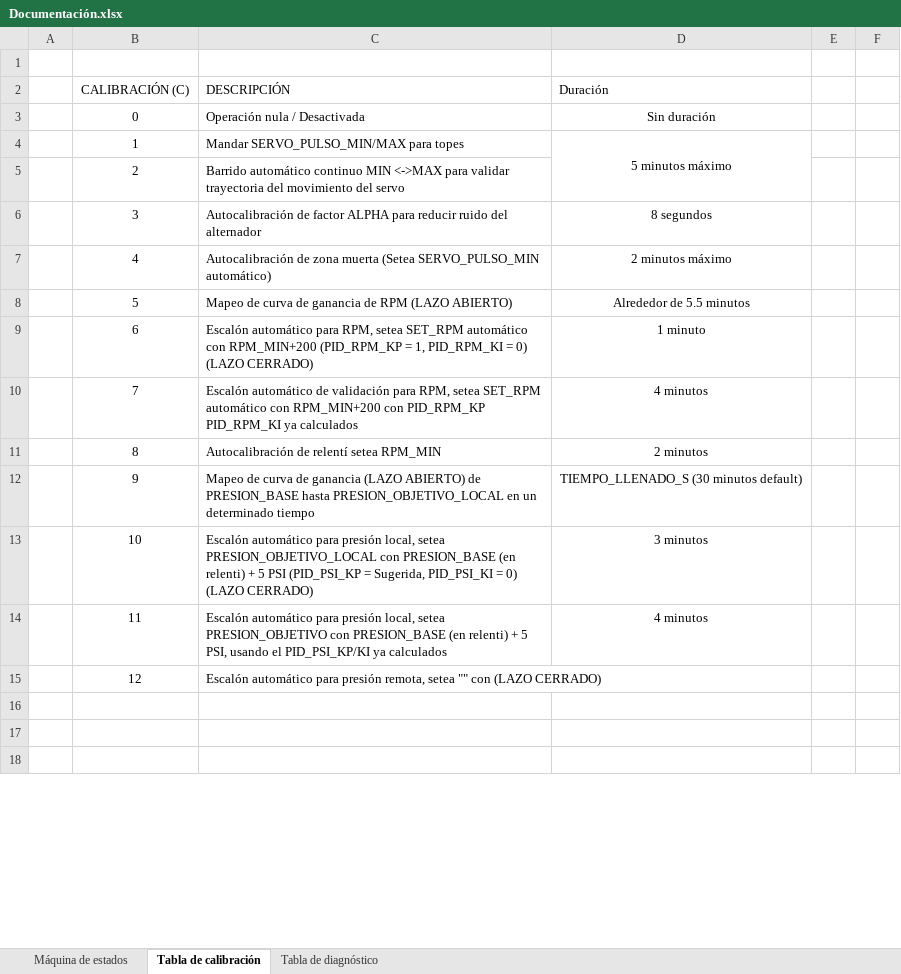
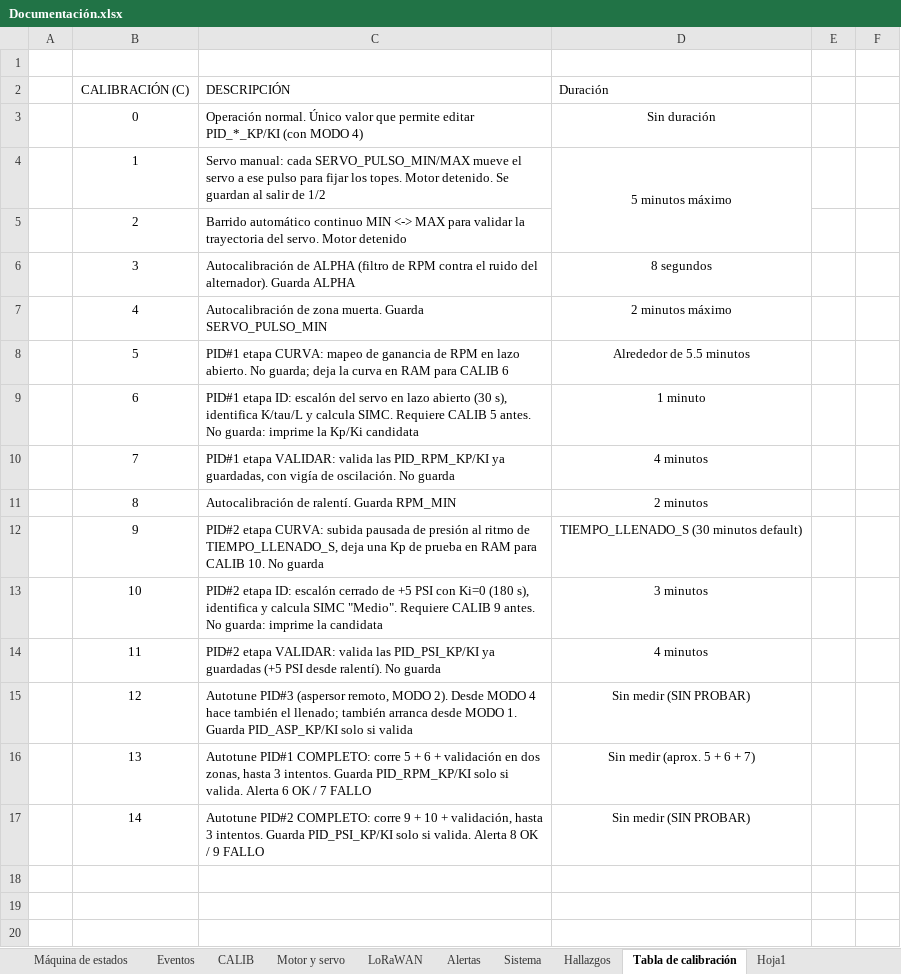
Before and after one commit to ILUTI/RIODSLFirmware, an Excel workbook: Documentación.xlsx, sheet Tabla de calibración, drawn as a sheet; only a part is shown; values as stored, in another font and other column widths than the file's, no borders; removed rows and columns are numbered as before the commit, all else as after; the diff covers the shown part only; the diff names each change by its address in the sheet, - before the commit and + after, or states it on an @@ line.

```diff
--- a/Documentación.xlsx (sheet Tabla de calibración)
+++ b/Documentación.xlsx (sheet Tabla de calibración)
-sheet tab: Tabla de diagnóstico
+sheet tab: CALIB
+sheet tab: Eventos
+sheet tab: Motor y servo
+sheet tab: LoRaWAN
+sheet tab: Alertas
+sheet tab: Sistema
+sheet tab: Hallazgos
+sheet tab: Hoja1
@@ sheet tab order changed: Máquina de estados | Eventos | CALIB | Motor y servo | LoRaWAN | Alertas | Sistema | Hallazgos | Tabla de calibración | Hoja1 @@
-C3: Operación nula / Desactivada
+C3: Operación normal. Único valor que permite editar PID_*_KP/KI (con MODO 4)
-C4: Mandar SERVO_PULSO_MIN/MAX para topes
+C4: Servo manual: cada SERVO_PULSO_MIN/MAX mueve el servo a ese pulso para fijar los topes. Motor detenido. Se guardan al salir de 1/2
-C5: …continuo MIN <->MAX para validar trayectoria del movimiento del servo
+C5: …continuo MIN <-> MAX para validar la trayectoria del servo. Motor detenido
-C6: Autocalibración de factor ALPHA para reducir ruido del alternador
+C6: Autocalibración de ALPHA (filtro de RPM contra el ruido del alternador). Guarda ALPHA
-C7: …de zona muerta (Setea SERVO_PULSO_MIN automático)
+C7: …de zona muerta. Guarda SERVO_PULSO_MIN
-C8: Mapeo de curva de ganancia de RPM (LAZO ABIERTO)
+C8: PID#1 etapa CURVA: mapeo de ganancia de RPM en lazo abierto. No guarda; deja la curva en RAM para CALIB 6
-C9: Escalón automático para RPM, setea SET_RPM automático con RPM_MIN+200 (PID_RPM_KP = 1, PID_RPM_KI = 0) (LAZO CERRADO)
+C9: PID#1 etapa ID: escalón del servo en lazo abierto (30 s), identifica K/tau/L y calcula SIMC. Requiere CALIB 5 antes. No guarda: imprime la Kp/Ki candidata
-C10: Escalón automático de validación para RPM, setea SET_RPM automático con RPM_MIN+200 con PID_RPM_KP PID_RPM_KI ya calculados
+C10: PID#1 etapa VALIDAR: valida las PID_RPM_KP/KI ya guardadas, con vigía de oscilación. No guarda
-C11: Autocalibración de relentí setea RPM_MIN
+C11: Autocalibración de ralentí. Guarda RPM_MIN
-C12: Mapeo de curva de ganancia (LAZO ABIERTO) de PRESION_BASE hasta PRESION_OBJETIVO_LOCAL en un determinado tiempo
+C12: PID#2 etapa CURVA: subida pausada de presión al ritmo de TIEMPO_LLENADO_S, deja una Kp de prueba en RAM para CALIB 10. No guarda
-C13: Escalón automático para presión local, setea PRESION_OBJETIVO_LOCAL con PRESION_BASE (en relenti) + 5 PSI (PID_PSI_KP = Sugerida, PID_PSI_KI = 0) (LAZO CERRADO)
+C13: PID#2 etapa ID: escalón cerrado de +5 PSI con Ki=0 (180 s), identifica y calcula SIMC "Medio". Requiere CALIB 9 antes. No guarda: imprime la candidata
-C14: Escalón automático para presión local, setea PRESION_OBJETIVO con PRESION_BASE (en relenti) + 5 PSI, usando el PID_PSI_KP/KI ya calculados
+C14: PID#2 etapa VALIDAR: valida las PID_PSI_KP/KI ya guardadas (+5 PSI desde ralentí). No guarda
-row 15:  | 12 | Escalón automático para presión remota, setea "" con (LAZO CERRADO)
+row 15:  | 12 | Autotune PID#3 (aspersor remoto, MODO 2). Desde MODO 4 hace también el llenado; también arranca desde MODO 1. Guarda PID_ASP_KP/KI solo si valida | Sin medir (SIN PROBAR)
+row 16:  | 13 | Autotune PID#1 COMPLETO: corre 5 + 6 + validación en dos zonas, hasta 3 intentos. Guarda PID_RPM_KP/KI solo si valida. Alerta 6 OK / 7 FALLO | Sin medir (aprox. 5 + 6 + 7)
+row 17:  | 14 | Autotune PID#2 COMPLETO: corre 9 + 10 + validación, hasta 3 intentos. Guarda PID_PSI_KP/KI solo si valida. Alerta 8 OK / 9 FALLO | Sin medir (SIN PROBAR)
```
Also changed, not shown: 8 added rows, 21 removed rows, 22 edited cells and cell formats elsewhere in this sheet, sheet CALIB, sheet Máquina de estados, formulas that keep their value, 35 other files.
